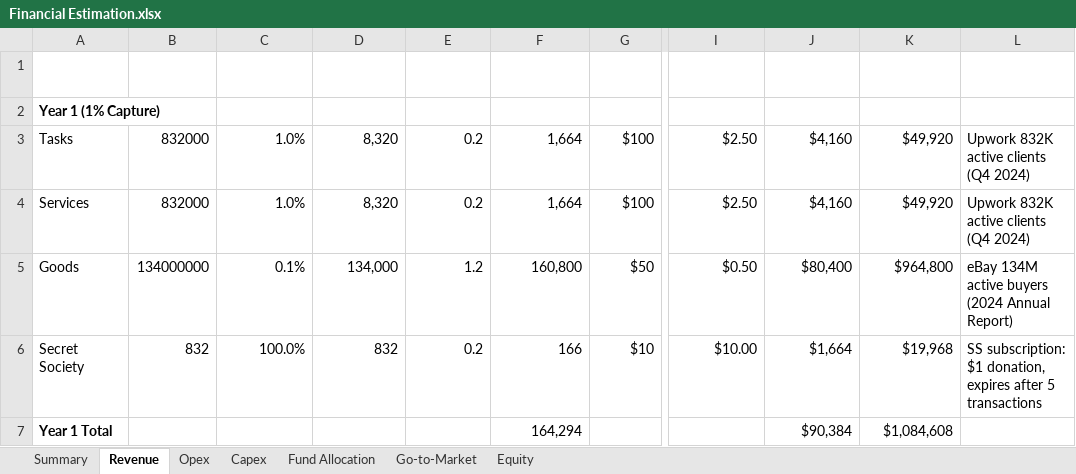
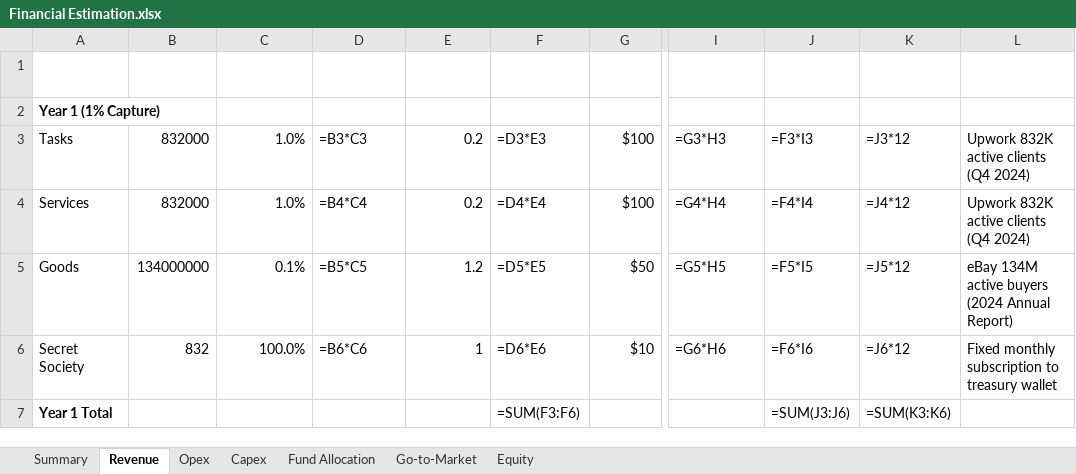
Before and after one commit to peereep-org/peereep-material, an Excel workbook: references/Financial Estimation.xlsx, sheet Revenue, drawn as a sheet; only a part is shown, gaps mark what is left out; values as stored, in another font and other column widths than the file's, no borders; formulas without a stored value are shown as written; the diff names each change by its address in the sheet, - before the commit and + after, or states it on an @@ line.

```diff
--- a/references/Financial Estimation.xlsx (sheet Revenue)
+++ b/references/Financial Estimation.xlsx (sheet Revenue)
-D3 (Active Users): 8,320
+D3 (Active Users): =B3*C3
-F3 (Total Trx/Month): 1,664
+F3 (Total Trx/Month): =D3*E3
-I3 (Fee per Trx ($)): $2.50
+I3 (Fee per Trx ($)): =G3*H3
-J3 (Monthly Revenue ($)): $4,160
+J3 (Monthly Revenue ($)): =F3*I3
-K3 (Annual Revenue ($)): $49,920
+K3 (Annual Revenue ($)): =J3*12
-D4 (Active Users): 8,320
+D4 (Active Users): =B4*C4
-F4 (Total Trx/Month): 1,664
+F4 (Total Trx/Month): =D4*E4
-I4 (Fee per Trx ($)): $2.50
+I4 (Fee per Trx ($)): =G4*H4
-J4 (Monthly Revenue ($)): $4,160
+J4 (Monthly Revenue ($)): =F4*I4
-K4 (Annual Revenue ($)): $49,920
+K4 (Annual Revenue ($)): =J4*12
-D5 (Active Users): 134,000
+D5 (Active Users): =B5*C5
-F5 (Total Trx/Month): 160,800
+F5 (Total Trx/Month): =D5*E5
-I5 (Fee per Trx ($)): $0.50
+I5 (Fee per Trx ($)): =G5*H5
-J5 (Monthly Revenue ($)): $80,400
+J5 (Monthly Revenue ($)): =F5*I5
-K5 (Annual Revenue ($)): $964,800
+K5 (Annual Revenue ($)): =J5*12
-D6 (Active Users): 832
+D6 (Active Users): =B6*C6
-E6 (Trx/Month per User): 0.2
+E6 (Trx/Month per User): 1
-F6 (Total Trx/Month): 166
+F6 (Total Trx/Month): =D6*E6
-I6 (Fee per Trx ($)): $10.00
+I6 (Fee per Trx ($)): =G6*H6
-J6 (Monthly Revenue ($)): $1,664
+J6 (Monthly Revenue ($)): =F6*I6
-K6 (Annual Revenue ($)): $19,968
+K6 (Annual Revenue ($)): =J6*12
-L6 (Reference): SS subscription: $1 donation, expires after 5 transactions
+L6 (Reference): Fixed monthly subscription to treasury wallet
-F7 (Total Trx/Month): 164,294
+F7 (Total Trx/Month): =SUM(F3:F6)
-J7 (Monthly Revenue ($)): $90,384
+J7 (Monthly Revenue ($)): =SUM(J3:J6)
-K7 (Annual Revenue ($)): $1,084,608
+K7 (Annual Revenue ($)): =SUM(K3:K6)
```
Also changed, not shown: sheet Fund Allocation, sheet Opex, sheet Summary, sheet Capex, sheet Go-to-Market, sheet Equity, 1 other file.
